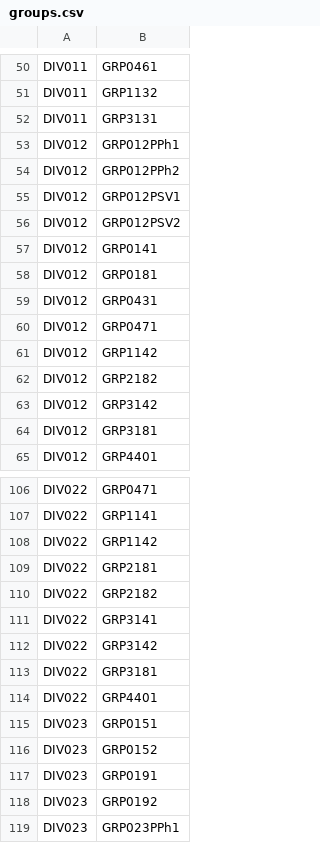
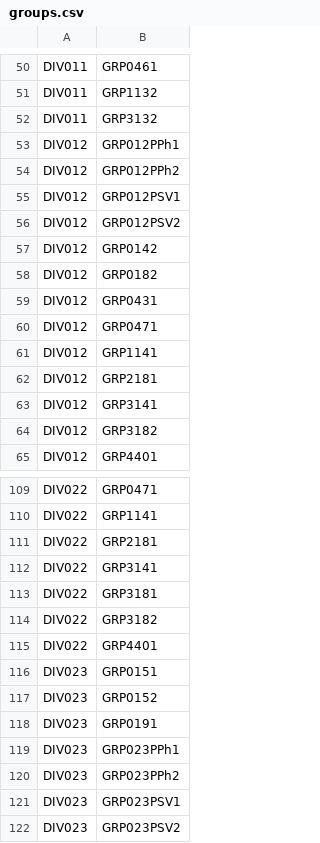
Before and after one commit to Ambremari/edt_project, a CSV file: planning_generation/data/groups.csv, drawn as a sheet; only a part is shown, gaps mark what is left out; the shorter side is filled out with more unchanged rows; the diff covers the shown part only.

```diff
--- a/planning_generation/data/groups.csv
+++ b/planning_generation/data/groups.csv
@@ -52 +52 @@
-"DIV011";"GRP3131"
+DIV011;GRP3132
@@ -57,2 +57,2 @@
-"DIV012";"GRP0141"
-"DIV012";"GRP0181"
+DIV012;GRP0142
+DIV012;GRP0182
@@ -61,4 +61,4 @@
-"DIV012";"GRP1142"
-"DIV012";"GRP2182"
-"DIV012";"GRP3142"
-"DIV012";"GRP3181"
+DIV012;GRP1141
+DIV012;GRP2181
+DIV012;GRP3141
+DIV012;GRP3182
@@ -108 +110,0 @@
-"DIV022";"GRP1142"
@@ -110 +111,0 @@
-"DIV022";"GRP2182"
@@ -112 +112,0 @@
-"DIV022";"GRP3142"
@@ -113,0 +114 @@
+DIV022;GRP3182
@@ -118 +118,0 @@
-"DIV023";"GRP0192"
```
Also changed, not shown: 6 added rows, 3 removed rows and 7 edited cells elsewhere in this file, planning_generation/data/classes.csv, planning_generation/data/classrooms.csv, 19 other files.
